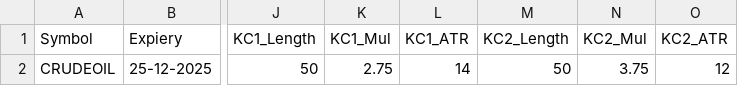
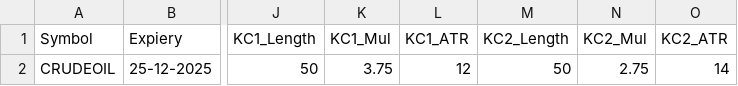
Before and after one commit to PulkitChadha125/VarunKelternalReversal, a CSV file: TradeSettings.csv, drawn as a sheet; only a part is shown, gaps mark what is left out; the diff names each change by its address in the sheet, - before the commit and + after, or states it on an @@ line.

```diff
--- a/TradeSettings.csv
+++ b/TradeSettings.csv
-K2 (KC1_Mul): 2.75
+K2 (KC1_Mul): 3.75
-L2 (KC1_ATR): 14
+L2 (KC1_ATR): 12
-N2 (KC2_Mul): 3.75
+N2 (KC2_Mul): 2.75
-O2 (KC2_ATR): 12
+O2 (KC2_ATR): 14
```
Also changed, not shown: 5 other files.
